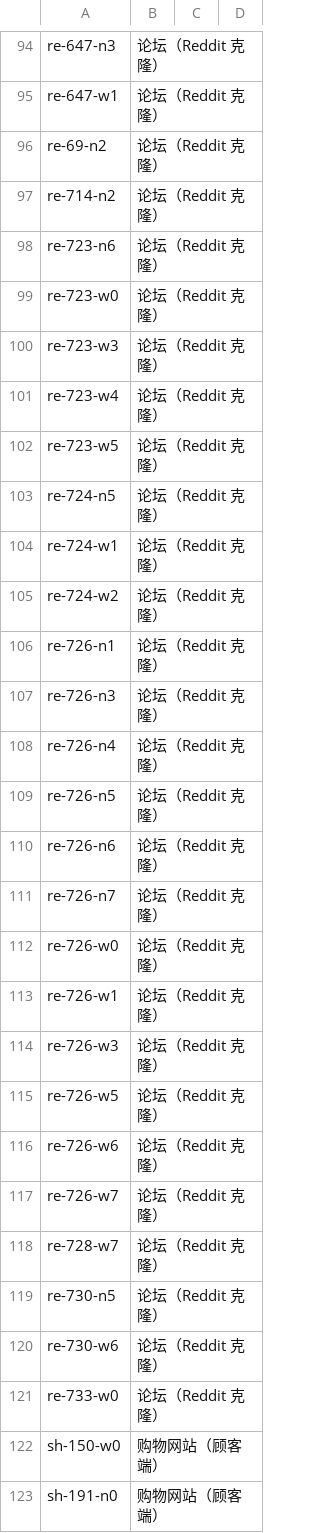
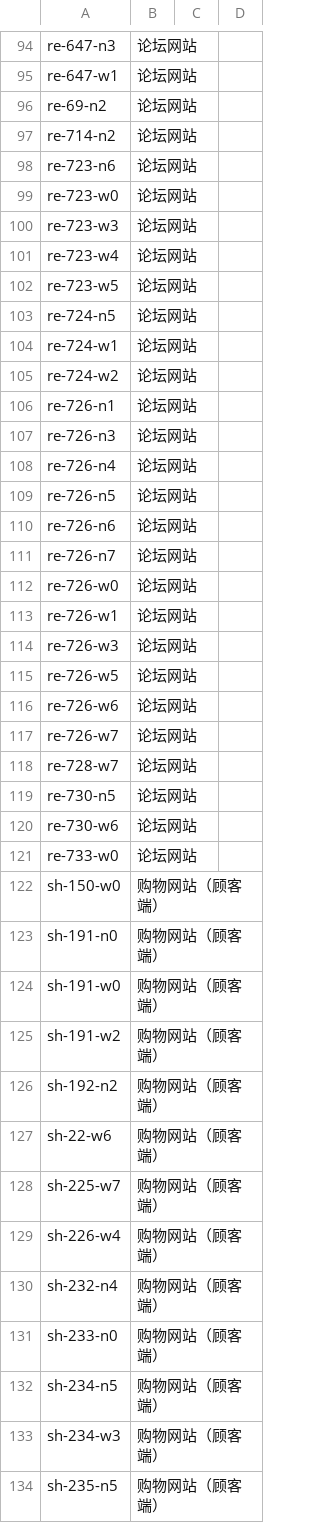
Before and after one commit to jiangwu25/hipo-agent, a CSV file: judge_audit/打分表_A.csv, drawn as a sheet; only a part is shown, gaps mark what is left out; the shorter side is filled out with more unchanged rows; the diff covers the shown part only; the diff names each change by its address in the sheet, - before the commit and + after, or states it on an @@ line.

Commit message:
Judge audit booklet rewritten in plain language: translated fields, human-readable reference answers, three plain labels

```diff
--- a/judge_audit/打分表_A.csv
+++ b/judge_audit/打分表_A.csv
-B94:B121: 论坛（Reddit 克隆）
+B94:B121: 论坛网站
```
Also changed, not shown: 1 added row, 1 removed row and 132 edited cells elsewhere in this file, 8 other files.
